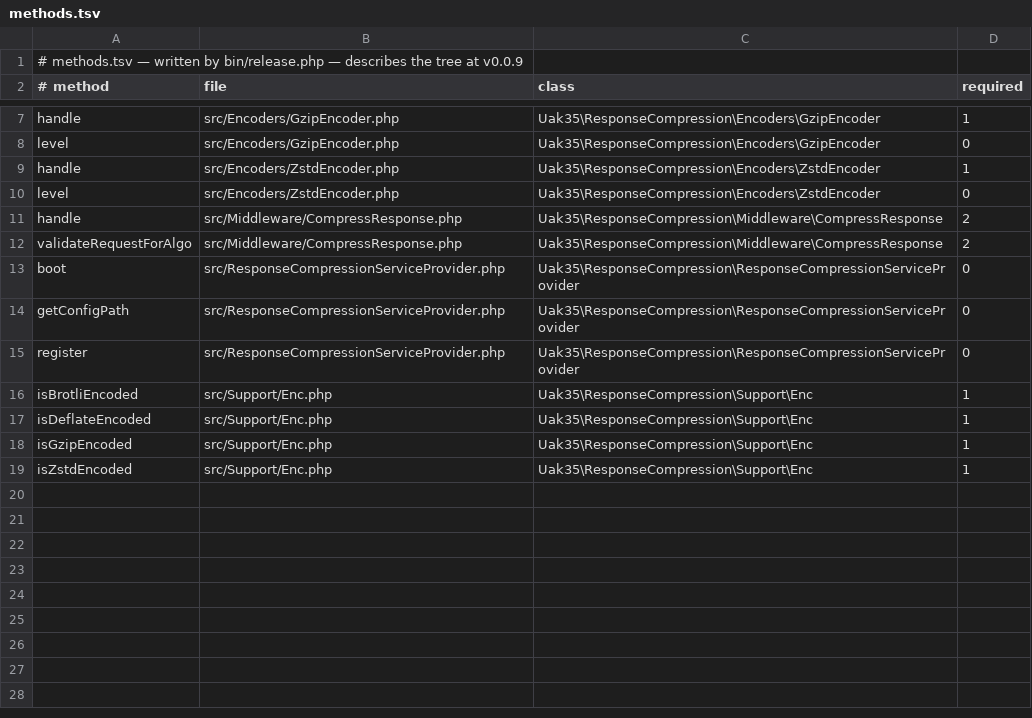
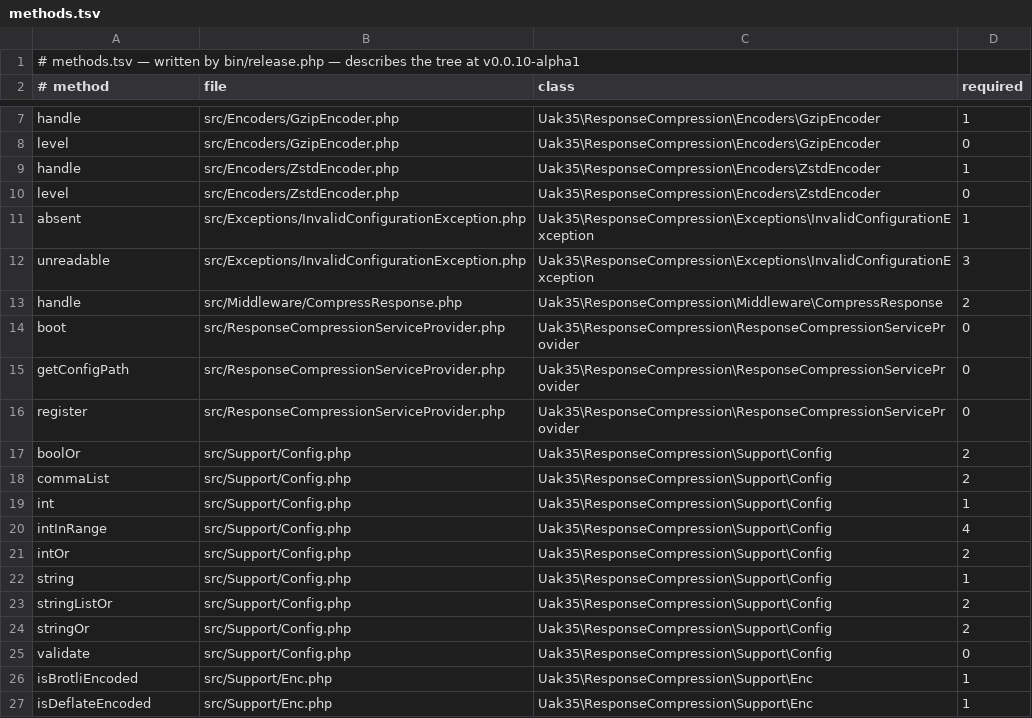
Before and after one commit to UAK-35/laravel-response-compression, a TSV file: methods.tsv, drawn as a sheet; only a part is shown, gaps mark what is left out; the shorter side is filled out with more unchanged rows.

Commit message:
Release v0.0.10-alpha1

```diff
--- a/methods.tsv
+++ b/methods.tsv
@@ -1,2 +1,2 @@
-# methods.tsv — written by bin/release.php — describes the tree at v0.0.9
+# methods.tsv — written by bin/release.php — describes the tree at v0.0.10-alpha1
 # method	file	class	required
@@ -10,4 +10,5 @@ handle	src/Encoders/ZstdEncoder.php	Uak35\ResponseCompression\Encoders\ZstdEncod
 level	src/Encoders/ZstdEncoder.php	Uak35\ResponseCompression\Encoders\ZstdEncoder	0
+absent	src/Exceptions/InvalidConfigurationException.php	Uak35\ResponseCompression\Exceptions\InvalidConfigurationException	1
+unreadable	src/Exceptions/InvalidConfigurationException.php	Uak35\ResponseCompression\Exceptions\InvalidConfigurationException	3
 handle	src/Middleware/CompressResponse.php	Uak35\ResponseCompression\Middleware\CompressResponse	2
-validateRequestForAlgo	src/Middleware/CompressResponse.php	Uak35\ResponseCompression\Middleware\CompressResponse	2
 boot	src/ResponseCompressionServiceProvider.php	Uak35\ResponseCompression\ResponseCompressionServiceProvider	0
@@ -15,2 +16,11 @@ getConfigPath	src/ResponseCompressionServiceProvider.php	Uak35\ResponseCompressi
 register	src/ResponseCompressionServiceProvider.php	Uak35\ResponseCompression\ResponseCompressionServiceProvider	0
+boolOr	src/Support/Config.php	Uak35\ResponseCompression\Support\Config	2
+commaList	src/Support/Config.php	Uak35\ResponseCompression\Support\Config	2
+int	src/Support/Config.php	Uak35\ResponseCompression\Support\Config	1
+intInRange	src/Support/Config.php	Uak35\ResponseCompression\Support\Config	4
+intOr	src/Support/Config.php	Uak35\ResponseCompression\Support\Config	2
+string	src/Support/Config.php	Uak35\ResponseCompression\Support\Config	1
+stringListOr	src/Support/Config.php	Uak35\ResponseCompression\Support\Config	2
+stringOr	src/Support/Config.php	Uak35\ResponseCompression\Support\Config	2
+validate	src/Support/Config.php	Uak35\ResponseCompression\Support\Config	0
 isBrotliEncoded	src/Support/Enc.php	Uak35\ResponseCompression\Support\Enc	1
```
Also changed, not shown: files.tsv, 1 other file.
